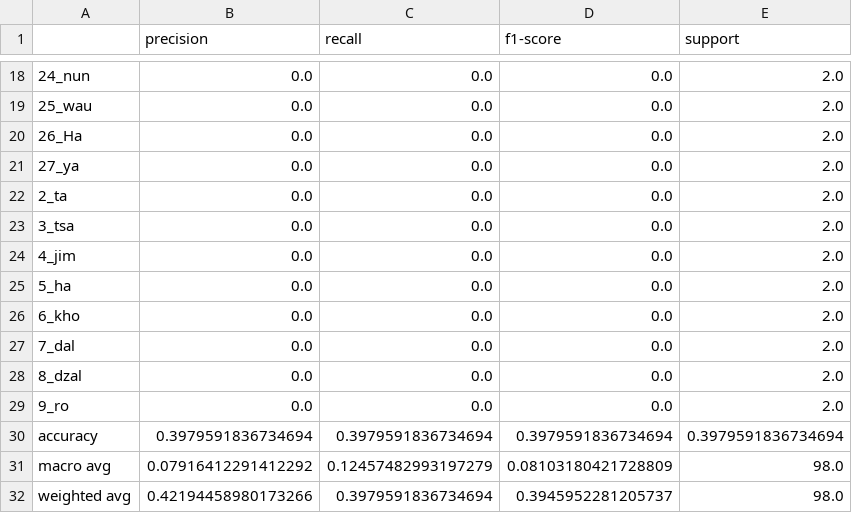
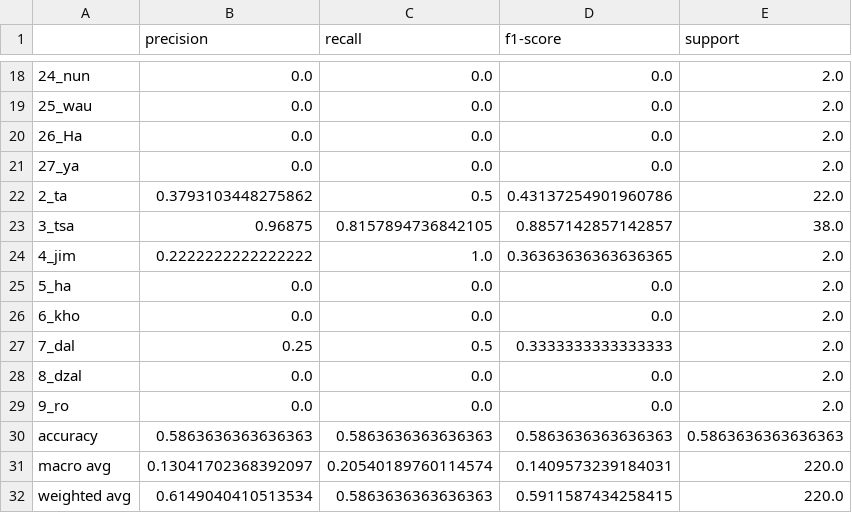
Before and after one commit to syahril-akbar/mobilenet-hijaiyah-web, a CSV file: model-training/output_model/reports/performa_final.csv, drawn as a sheet; only a part is shown, gaps mark what is left out; the diff covers the shown part only.

```diff
--- a/model-training/output_model/reports/performa_final.csv
+++ b/model-training/output_model/reports/performa_final.csv
@@ -21,12 +21,12 @@
 27_ya,0.0,0.0,0.0,2.0
-2_ta,0.0,0.0,0.0,2.0
-3_tsa,0.0,0.0,0.0,2.0
-4_jim,0.0,0.0,0.0,2.0
+2_ta,0.3793103448275862,0.5,0.43137254901960786,22.0
+3_tsa,0.96875,0.8157894736842105,0.8857142857142857,38.0
+4_jim,0.2222222222222222,1.0,0.36363636363636365,2.0
 5_ha,0.0,0.0,0.0,2.0
 6_kho,0.0,0.0,0.0,2.0
-7_dal,0.0,0.0,0.0,2.0
+7_dal,0.25,0.5,0.3333333333333333,2.0
 8_dzal,0.0,0.0,0.0,2.0
 9_ro,0.0,0.0,0.0,2.0
-accuracy,0.3979591836734694,0.3979591836734694,0.3979591836734694,0.3979591836734694
-macro avg,0.07916412291412292,0.12457482993197279,0.08103180421728809,98.0
-weighted avg,0.42194458980173266,0.3979591836734694,0.3945952281205737,98.0
+accuracy,0.5863636363636363,0.5863636363636363,0.5863636363636363,0.5863636363636363
+macro avg,0.13041702368392097,0.20540189760114574,0.1409573239184031,220.0
+weighted avg,0.6149040410513534,0.5863636363636363,0.5911587434258415,220.0
```
Also changed, not shown: 19 edited cells elsewhere in this file, 6 other files.
